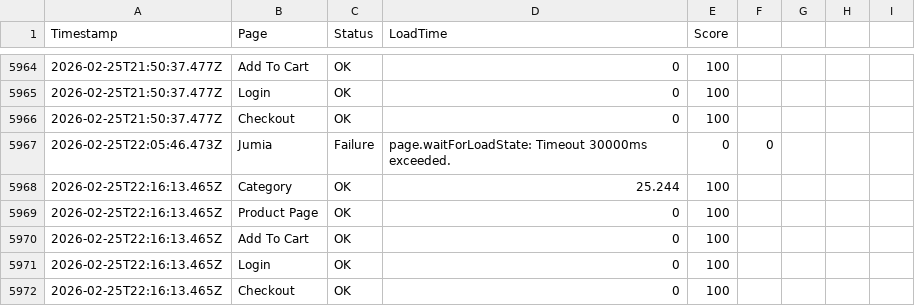
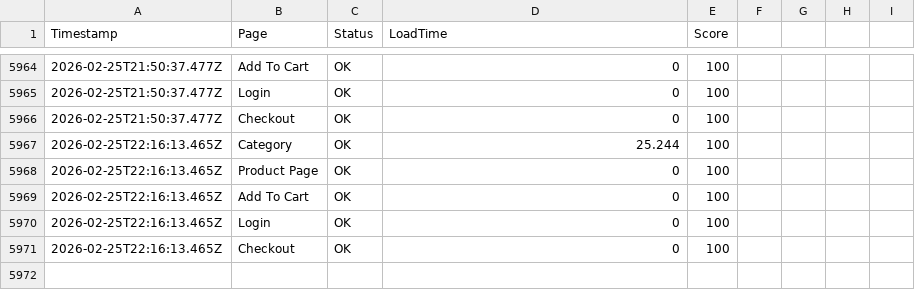
Before and after one commit to ibrahimelmekkawi-dot/momo-ux-monitor, a CSV file: monitoring-history.csv, drawn as a sheet; only a part is shown, gaps mark what is left out; the diff names each change by its address in the sheet, - before the commit and + after, or states it on an @@ line.

Commit message:
Update monitoring-history.csv

```diff
--- a/monitoring-history.csv
+++ b/monitoring-history.csv
-row 5967: 2026-02-25T22:05:46.473Z | Jumia | Failure | page.waitForLoadState: Timeout 30000ms exceeded. | 0 | 0
```
